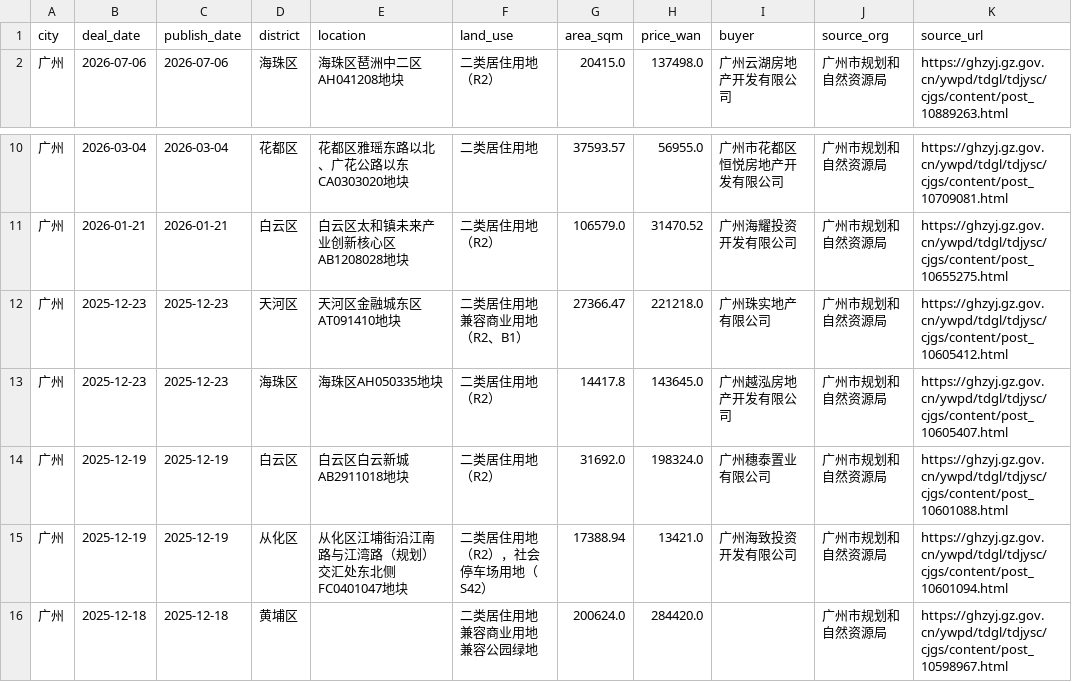
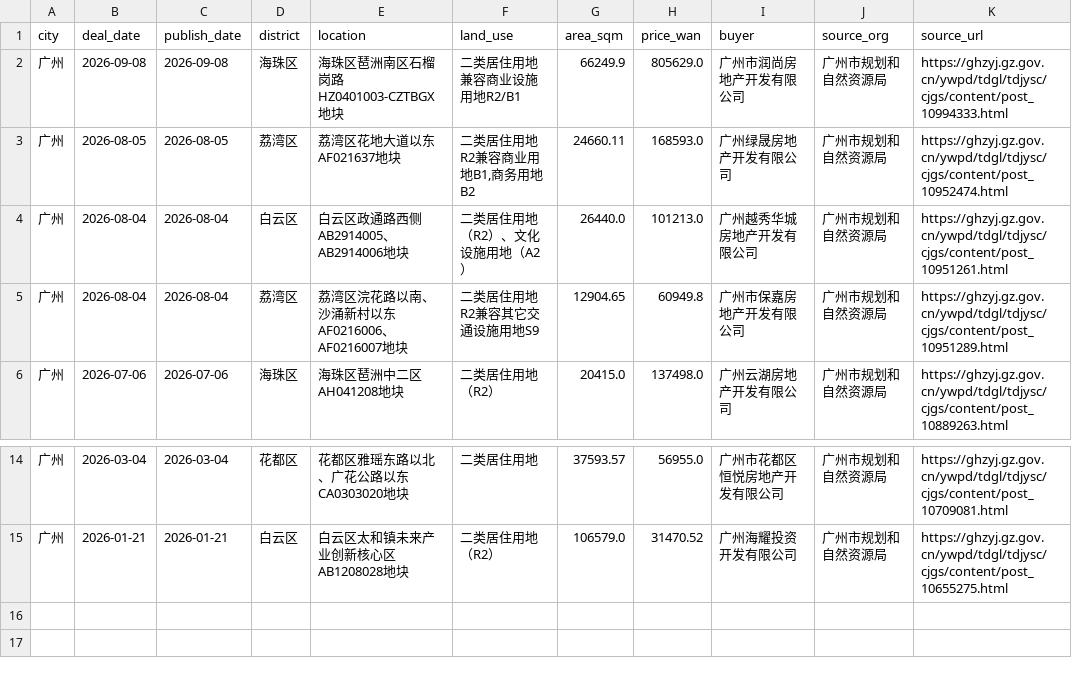
Before and after one commit to xuefeng0324/realty, a CSV file: realty_app/static/gz_land_deals.csv, drawn as a sheet; only a part is shown, gaps mark what is left out.

Commit message:
data(gz): 本机手动补齐广州月度陈旧数据
排查发现：
v1.122.8 加了 check_csv_freshness 暴露 STALE 数据源里除了 NBS 系列，
还有广州/广州教育/广州公积金/广州保障房/广州新房库存/广州土地出让
等共 7 个 CSV 长期未更新（gz_* / education_overview / gz_provident_annual）。

本机手动跑对应脚本（除 gz_affordable_targets / gz_affordable_projects
需要 xlrd 没装外），每个 CSV 各补一波数据：

- gz_land_deals: +4 条新增（2026-09-08, 2026-08-05, 2026-08-04 x2），
  -5 条 2025-12 旧条目（脚本只保留最近一年）
- gz_provident_annual: +6 行历史（2018-2024）补全年度数据
- gz_new_house_inventory: +11 行 2026-09 月度（最新库容数据）
- gz_housing_plan: 改 1 行（publish_date 更新）
- education_overview: 改 2 行（2025 年报）

原因同昨天修的 NBS：没人手动跑 + cron 跑了也没把失败暴露出来。
这次 commit 让 dashboard 的广州相关数据复活，下次月度 cron 跑时
脚本自己也会正常工作（如果还差数据会再次暴露，由 check_csv_freshness
每天 02:30 UTC 邮件告警）。

```diff
--- a/realty_app/static/gz_land_deals.csv
+++ b/realty_app/static/gz_land_deals.csv
@@ -1,2 +1,6 @@
 city,deal_date,publish_date,district,location,land_use,area_sqm,price_wan,buyer,source_org,source_url
+广州,2026-09-08,2026-09-08,海珠区,海珠区琶洲南区石榴岗路HZ0401003-CZTBGX地块,二类居住用地兼容商业设施用地R2/B1,66249.9,805629.0,广州市润尚房地产开发有限公司,广州市规划和自然资源局,https://ghzyj.gz.gov.cn/ywpd/tdgl/tdjysc/cjgs/content/post_10994333.html
+广州,2026-08-05,2026-08-05,荔湾区,荔湾区花地大道以东AF021637地块,"二类居住用地R2兼容商业用地B1,商务用地B2",24660.11,168593.0,广州绿晟房地产开发有限公司,广州市规划和自然资源局,https://ghzyj.gz.gov.cn/ywpd/tdgl/tdjysc/cjgs/content/post_10952474.html
+广州,2026-08-04,2026-08-04,白云区,白云区政通路西侧AB2914005、AB2914006地块,二类居住用地（R2）、文化设施用地（A2）,26440.0,101213.0,广州越秀华城房地产开发有限公司,广州市规划和自然资源局,https://ghzyj.gz.gov.cn/ywpd/tdgl/tdjysc/cjgs/content/post_10951261.html
+广州,2026-08-04,2026-08-04,荔湾区,荔湾区浣花路以南、沙涌新村以东AF0216006、AF0216007地块,二类居住用地R2兼容其它交通设施用地S9,12904.65,60949.8,广州市保嘉房地产开发有限公司,广州市规划和自然资源局,https://ghzyj.gz.gov.cn/ywpd/tdgl/tdjysc/cjgs/content/post_10951289.html
 广州,2026-07-06,2026-07-06,海珠区,海珠区琶洲中二区AH041208地块,二类居住用地（R2）,20415.0,137498.0,广州云湖房地产开发有限公司,广州市规划和自然资源局,https://ghzyj.gz.gov.cn/ywpd/tdgl/tdjysc/cjgs/content/post_10889263.html
@@ -11,6 +15 @@ city,deal_date,publish_date,district,location,land_use,area_sqm,price_wan,buyer,
 广州,2026-01-21,2026-01-21,白云区,白云区太和镇未来产业创新核心区AB1208028地块,二类居住用地（R2）,106579.0,31470.52,广州海耀投资开发有限公司,广州市规划和自然资源局,https://ghzyj.gz.gov.cn/ywpd/tdgl/tdjysc/cjgs/content/post_10655275.html
-广州,2025-12-23,2025-12-23,天河区,天河区金融城东区AT091410地块,二类居住用地兼容商业用地（R2、B1）,27366.47,221218.0,广州珠实地产有限公司,广州市规划和自然资源局,https://ghzyj.gz.gov.cn/ywpd/tdgl/tdjysc/cjgs/content/post_10605412.html
-广州,2025-12-23,2025-12-23,海珠区,海珠区AH050335地块,二类居住用地（R2）,14417.8,143645.0,广州越泓房地产开发有限公司,广州市规划和自然资源局,https://ghzyj.gz.gov.cn/ywpd/tdgl/tdjysc/cjgs/content/post_10605407.html
-广州,2025-12-19,2025-12-19,白云区,白云区白云新城AB2911018地块,二类居住用地（R2）,31692.0,198324.0,广州穗泰置业有限公司,广州市规划和自然资源局,https://ghzyj.gz.gov.cn/ywpd/tdgl/tdjysc/cjgs/content/post_10601088.html
-广州,2025-12-19,2025-12-19,从化区,从化区江埔街沿江南路与江湾路（规划）交汇处东北侧FC0401047地块,二类居住用地（R2），社会停车场用地（S42）,17388.94,13421.0,广州海致投资开发有限公司,广州市规划和自然资源局,https://ghzyj.gz.gov.cn/ywpd/tdgl/tdjysc/cjgs/content/post_10601094.html
-广州,2025-12-18,2025-12-18,黄埔区,,二类居住用地兼容商业用地兼容公园绿地,200624.0,284420.0,,广州市规划和自然资源局,https://ghzyj.gz.gov.cn/ywpd/tdgl/tdjysc/cjgs/content/post_10598967.html
```
Also changed, not shown: realty_app/static/education_overview.csv, realty_app/static/gz_new_house_inventory.csv, 5 other files.
